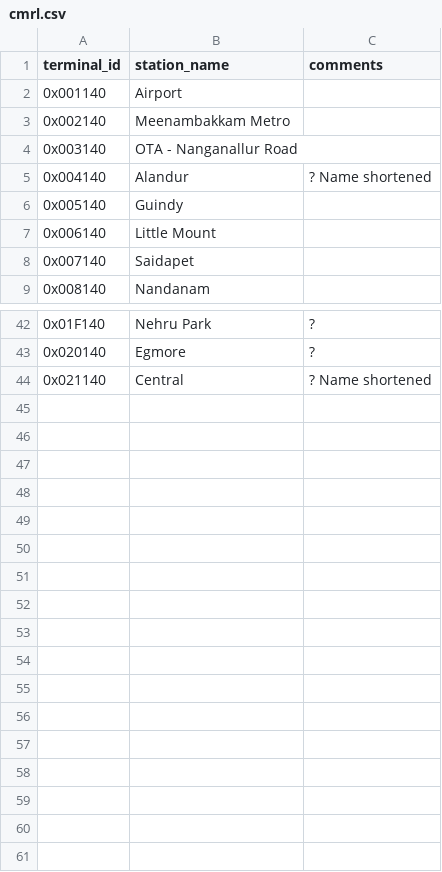
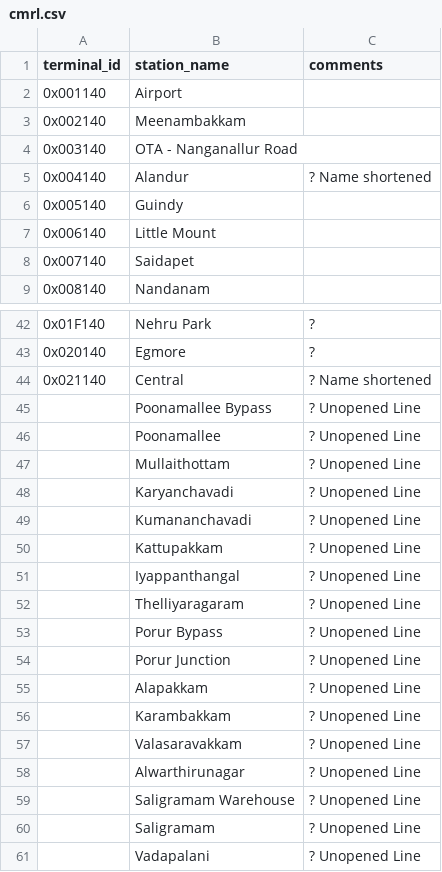
Before and after one commit to w0qs1/NCMC_IDs, a CSV file: export/cmrl.csv, drawn as a sheet; only a part is shown, gaps mark what is left out; the diff covers the shown part only.

Commit message:
Chennai: Added new upcoming station names

```diff
--- a/export/cmrl.csv
+++ b/export/cmrl.csv
@@ -2,3 +2,3 @@ terminal_id,station_name,comments
 0x001140,Airport,
-0x002140,Meenambakkam Metro,
+0x002140,Meenambakkam,
 0x003140,OTA - Nanganallur Road,
@@ -44 +44,18 @@ terminal_id,station_name,comments
 0x021140,Central,? Name shortened
+,Poonamallee Bypass,? Unopened Line
+,Poonamallee,? Unopened Line
+,Mullaithottam,? Unopened Line
+,Karyanchavadi,? Unopened Line
+,Kumananchavadi,? Unopened Line
+,Kattupakkam,? Unopened Line
+,Iyappanthangal,? Unopened Line
+,Thelliyaragaram,? Unopened Line
+,Porur Bypass,? Unopened Line
+,Porur Junction,? Unopened Line
+,Alapakkam,? Unopened Line
+,Karambakkam,? Unopened Line
+,Valasaravakkam,? Unopened Line
+,Alwarthirunagar,? Unopened Line
+,Saligramam Warehouse,? Unopened Line
+,Saligramam,? Unopened Line
+,Vadapalani,? Unopened Line
```
Also changed, not shown: 4 edited cells elsewhere in this file, 1 other file.
